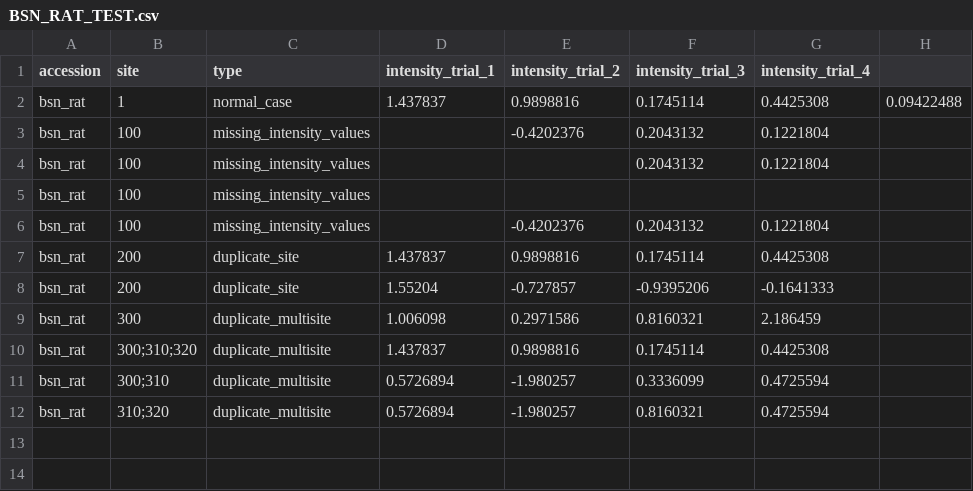
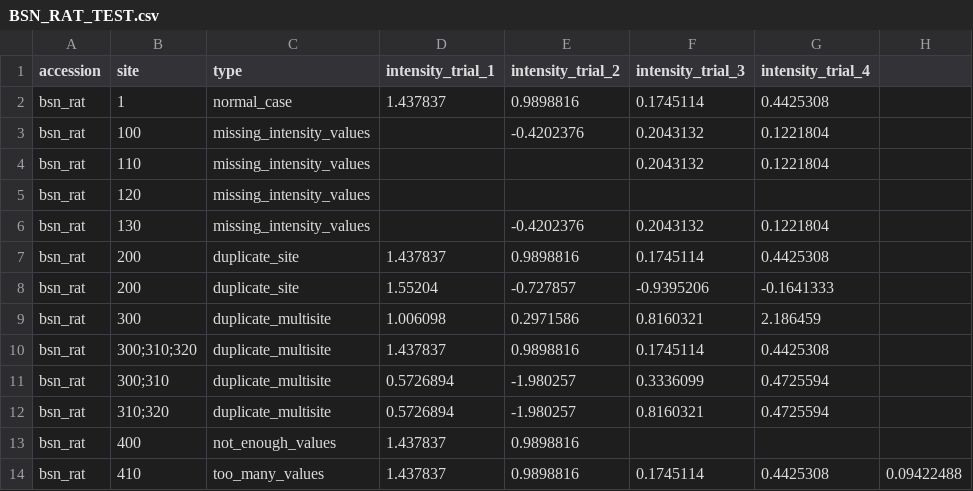
Before and after one commit to ChildrensMedicalResearchInstitute/ptm-visquant, a CSV file: static/files/BSN_RAT_TEST.csv, drawn as a sheet.

Commit message:
Default missing intensity values to null and show on canvas as white

```diff
--- a/static/files/BSN_RAT_TEST.csv
+++ b/static/files/BSN_RAT_TEST.csv
@@ -1,7 +1,7 @@
 accession,site,type,intensity_trial_1,intensity_trial_2,intensity_trial_3,intensity_trial_4
-bsn_rat,1,normal_case,1.437837,0.9898816,0.1745114,0.4425308,0.09422488
+bsn_rat,1,normal_case,1.437837,0.9898816,0.1745114,0.4425308
 bsn_rat,100,missing_intensity_values,,-0.4202376,0.2043132,0.1221804
-bsn_rat,100,missing_intensity_values,,,0.2043132,0.1221804
-bsn_rat,100,missing_intensity_values,,,,
-bsn_rat,100,missing_intensity_values,,-0.4202376,0.2043132,0.1221804
+bsn_rat,110,missing_intensity_values,,,0.2043132,0.1221804
+bsn_rat,120,missing_intensity_values,,,,
+bsn_rat,130,missing_intensity_values,,-0.4202376,0.2043132,0.1221804
 bsn_rat,200,duplicate_site,1.437837,0.9898816,0.1745114,0.4425308
@@ -12 +12,3 @@ bsn_rat,300;310,duplicate_multisite,0.5726894,-1.980257,0.3336099,0.4725594
 bsn_rat,310;320,duplicate_multisite,0.5726894,-1.980257,0.8160321,0.4725594
+bsn_rat,400,not_enough_values,1.437837,0.9898816
+bsn_rat,410,too_many_values,1.437837,0.9898816,0.1745114,0.4425308,0.09422488
```
Also changed, not shown: 2 other files.
